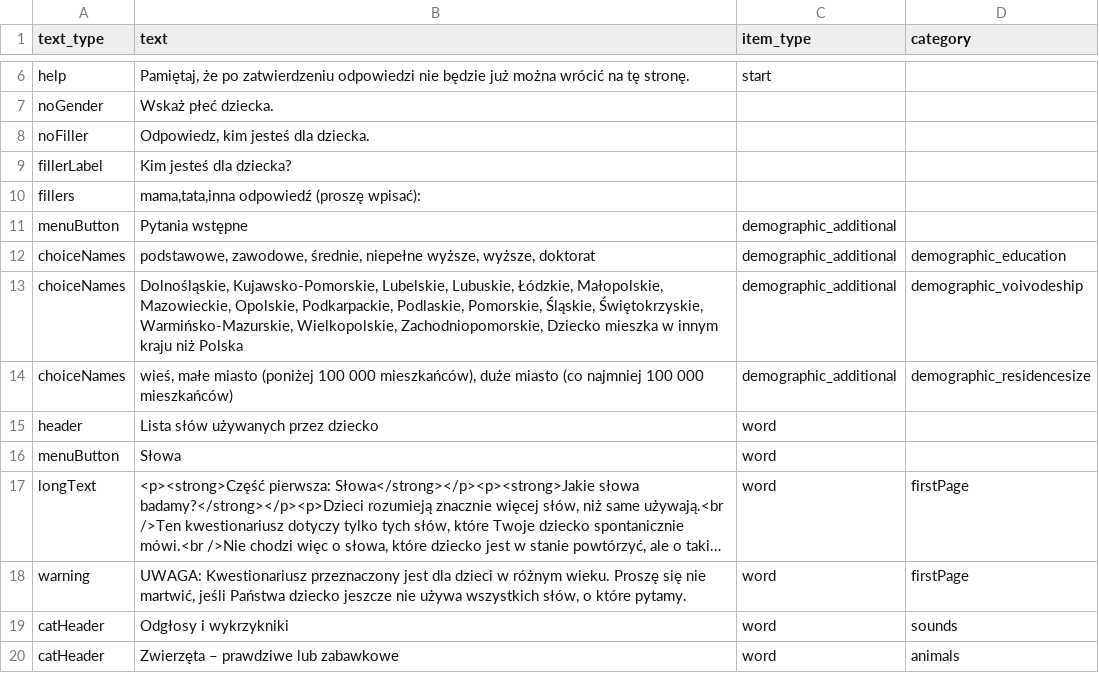
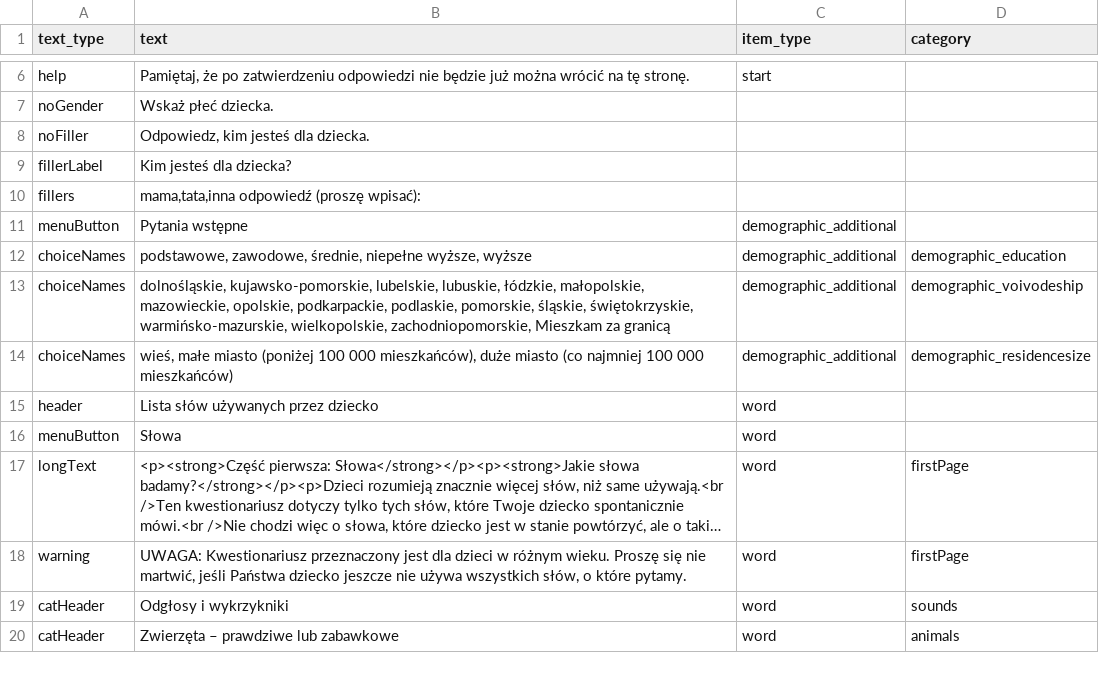
Before and after one commit to pikrol/CDI-online, a CSV file: www/languages/pl/forms/static/ws-gram-p2/translations.csv, drawn as a sheet; only a part is shown, gaps mark what is left out; long unchanged cells end in ….

Commit message:
Demographic items adjustments Removed PhD and some editing

```diff
--- a/www/languages/pl/forms/static/ws-gram-p2/translations.csv
+++ b/www/languages/pl/forms/static/ws-gram-p2/translations.csv
@@ -11,4 +11,4 @@ fillers;mama,tata,inna odpowiedź (proszę wpisać):;;
 menuButton;Pytania wstępne;demographic_additional;
-choiceNames;podstawowe, zawodowe, średnie, niepełne wyższe, wyższe, doktorat;demographic_additional;demographic_education
-choiceNames;Dolnośląskie, Kujawsko-Pomorskie, Lubelskie, Lubuskie, Łódzkie, Małopolskie, Mazowieckie, Opolskie, Podkarpackie, Podlaskie, Pomorskie, Śląskie, Świętokrzyskie, Warmińsko-Mazurskie, Wielkopolskie, Zachodniopomorskie, Dziecko mieszka w innym kraju niż Polska;demographic_additional;demographic_voivodeship
+choiceNames;podstawowe, zawodowe, średnie, niepełne wyższe, wyższe;demographic_additional;demographic_education
+choiceNames;dolnośląskie, kujawsko-pomorskie, lubelskie, lubuskie, łódzkie, małopolskie, mazowieckie, opolskie, podkarpackie, podlaskie, pomorskie, śląskie, świętokrzyskie, warmińsko-mazurskie, wielkopolskie, zachodniopomorskie, Mieszkam za granicą;demographic_additional;demographic_voivodeship
 choiceNames;wieś, małe miasto (poniżej 100 000 mieszkańców), duże miasto (co najmniej 100 000 mieszkańców);demographic_additional;demographic_residencesize
```
Also changed, not shown: www/languages/pl/forms/static/ws-gram-p2/items.csv.
